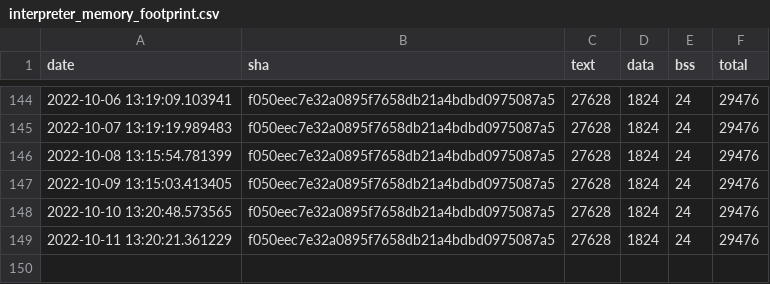
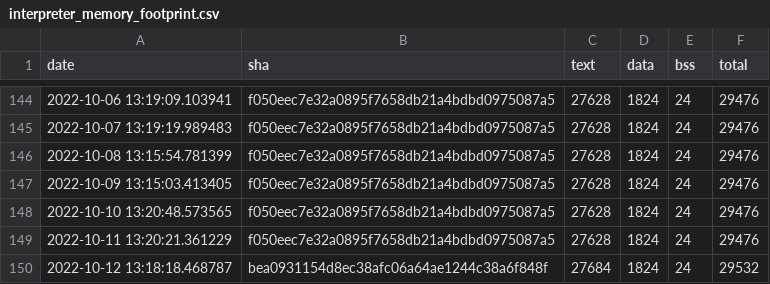
Before and after one commit to jwithers/tflite-micro, a CSV file: data/continuous_builds/size_profiling/linux_x86_64_release/interpreter_memory_footprint.csv, drawn as a sheet; only a part is shown, gaps mark what is left out; the diff names each change by its address in the sheet, - before the commit and + after, or states it on an @@ line.

```diff
--- a/data/continuous_builds/size_profiling/linux_x86_64_release/interpreter_memory_footprint.csv
+++ b/data/continuous_builds/size_profiling/linux_x86_64_release/interpreter_memory_footprint.csv
+row 150: 2022-10-12 13:18:18.468787 | bea0931154d8ec38afc06a64ae1244c38a6f848f | 27684 | 1824 | 24 | 29532
```
Also changed, not shown: data/continuous_builds/size_profiling/linux_x86_64_release/baseline_memory_footprint.csv, data/continuous_builds/size_profiling/linux_x86_64_release/keyword_benchmark.csv, 9 other files.
